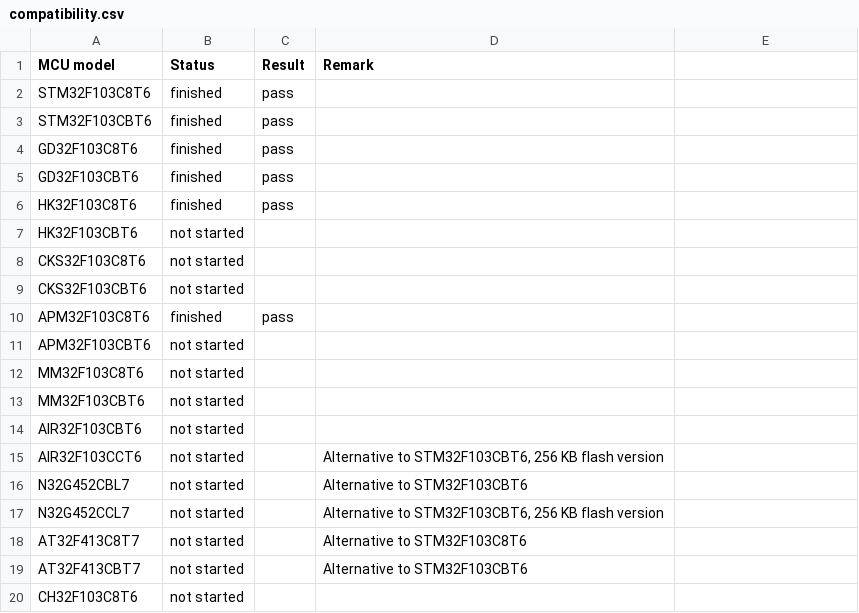
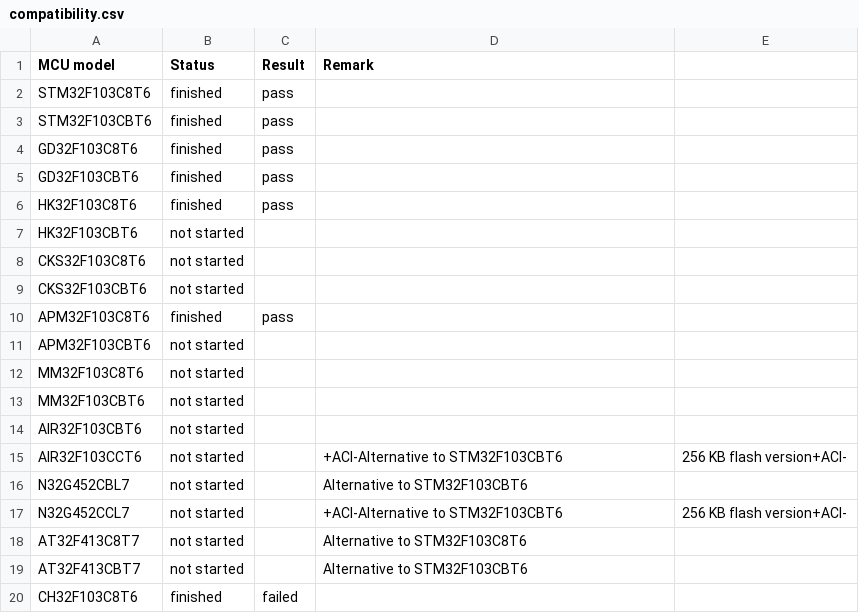
Before and after one commit to anyshake/explorer, a CSV file: hardware/compatibility.csv, drawn as a sheet.

```diff
--- a/hardware/compatibility.csv
+++ b/hardware/compatibility.csv
@@ -14,7 +14,7 @@ MM32F103CBT6,not started,,
 AIR32F103CBT6,not started,,
-AIR32F103CCT6,not started,,"Alternative to STM32F103CBT6, 256 KB flash version"
+AIR32F103CCT6,not started,,+ACI-Alternative to STM32F103CBT6, 256 KB flash version+ACI-
 N32G452CBL7,not started,,Alternative to STM32F103CBT6
-N32G452CCL7,not started,,"Alternative to STM32F103CBT6, 256 KB flash version"
+N32G452CCL7,not started,,+ACI-Alternative to STM32F103CBT6, 256 KB flash version+ACI-
 AT32F413C8T7,not started,,Alternative to STM32F103C8T6
 AT32F413CBT7,not started,,Alternative to STM32F103CBT6
-CH32F103C8T6,not started,,
+CH32F103C8T6,finished,failed,
```
Also changed, not shown: hardware/Explorer.csv, 26 other files.
